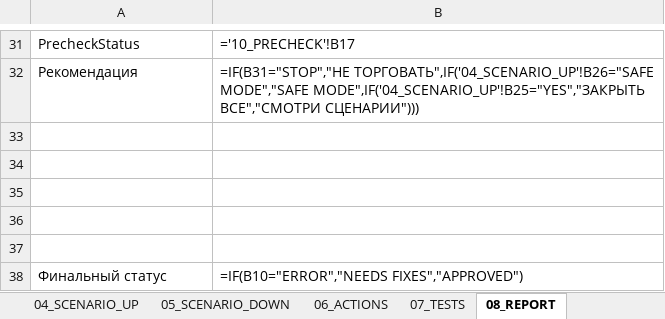
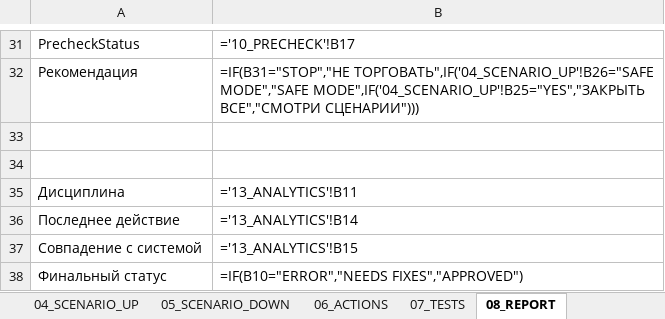
Before and after one commit to ic8812825-maker/chatgpt.com-codex, an Excel workbook: projects/minus-lock-system/MinusLock_NextStep_Calculator.xlsx, sheet 08_REPORT, drawn as a sheet; only a part is shown, gaps mark what is left out; values as stored, in another font and other column widths than the file's, no borders; formulas without a stored value are shown as written; the diff names each change by its address in the sheet, - before the commit and + after, or states it on an @@ line.

Commit message:
Add decision/action logs and analytics sheets with discipline control

```diff
--- a/projects/minus-lock-system/MinusLock_NextStep_Calculator.xlsx (sheet 08_REPORT)
+++ b/projects/minus-lock-system/MinusLock_NextStep_Calculator.xlsx (sheet 08_REPORT)
-row 35: (empty)
+row 35: Дисциплина | ='13_ANALYTICS'!B11
-row 36: (empty)
+row 36: Последнее действие | ='13_ANALYTICS'!B14
-row 37: (empty)
+row 37: Совпадение с системой | ='13_ANALYTICS'!B15
```
Also changed, not shown: sheet 10_PRECHECK, other sheet tabs.
